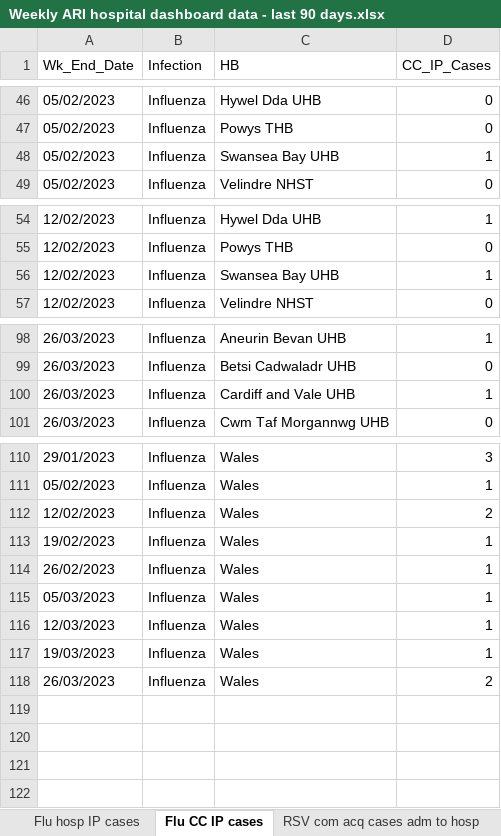
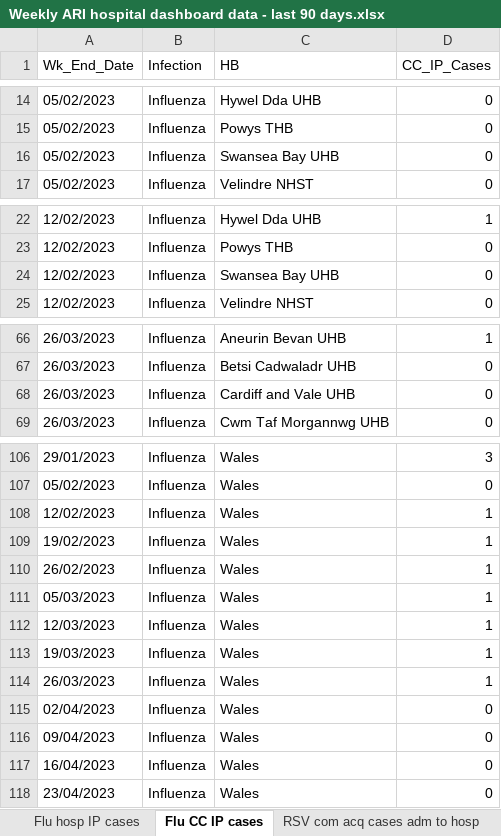
Before and after one commit to NIHR-BI/2023_24_Flu_data_upload, an Excel workbook: Weekly ARI hospital dashboard data - last 90 days.xlsx, sheet Flu CC IP cases, drawn as a sheet; only a part is shown, gaps mark what is left out; values as stored, in another font and other column widths than the file's, no borders; addresses are those after the commit; the diff covers the shown part only; the diff names each change by its address in the sheet, - before the commit and + after, or states it on an @@ line.

```diff
--- a/Weekly ARI hospital dashboard data - last 90 days.xlsx (sheet Flu CC IP cases)
+++ b/Weekly ARI hospital dashboard data - last 90 days.xlsx (sheet Flu CC IP cases)
-D16 (CC_IP_Cases): 1
+D16 (CC_IP_Cases): 0
-D24 (CC_IP_Cases): 1
+D24 (CC_IP_Cases): 0
-D68 (CC_IP_Cases): 1
+D68 (CC_IP_Cases): 0
-D107 (CC_IP_Cases): 1
+D107 (CC_IP_Cases): 0
-D108 (CC_IP_Cases): 2
+D108 (CC_IP_Cases): 1
-D114 (CC_IP_Cases): 2
+D114 (CC_IP_Cases): 1
+row 115: 02/04/2023 | Influenza | Wales | 0
+row 116: 09/04/2023 | Influenza | Wales | 0
+row 117: 16/04/2023 | Influenza | Wales | 0
+row 118: 23/04/2023 | Influenza | Wales | 0
```
Also changed, not shown: 32 added rows and 36 removed rows elsewhere in this sheet, sheet RSV hosp IP cases, sheet Flu hosp IP cases, sheet RSV hosp cases by acq, sheet Flu hosp cases by acq, sheet Flu com acq cases adm to hosp, sheet RSV com acq cases adm to hosp, 5 more sheets.
